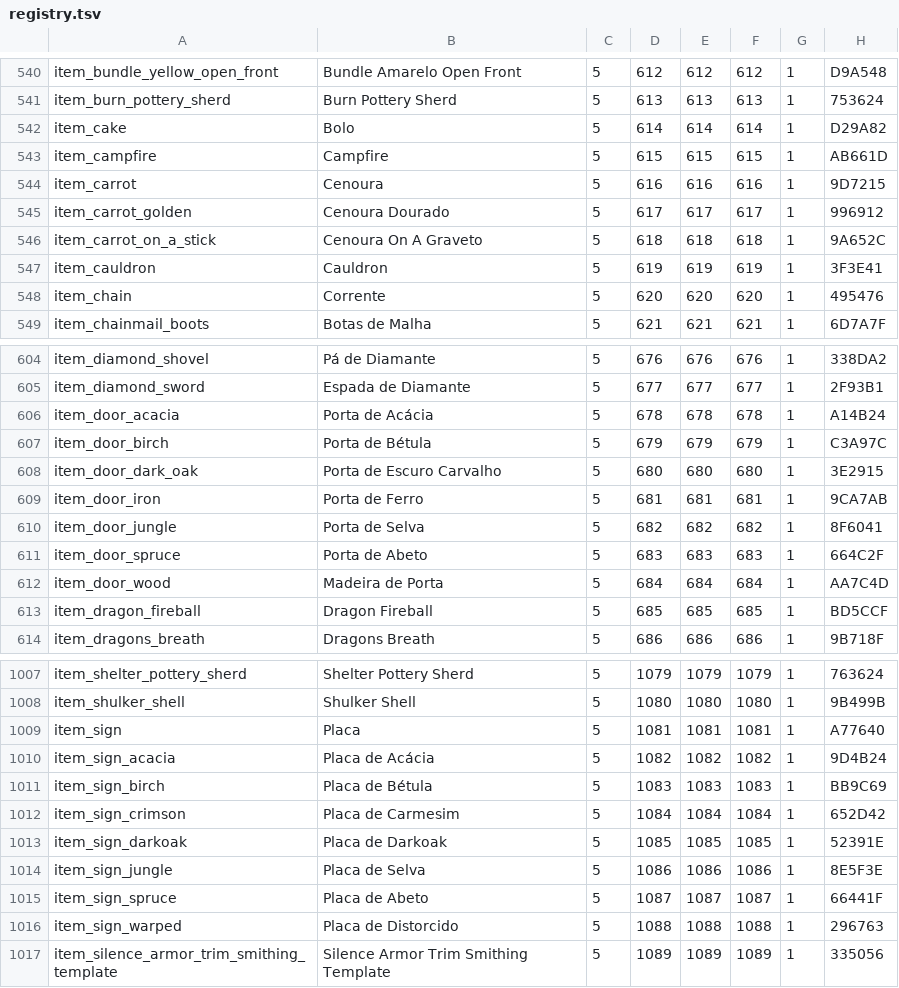
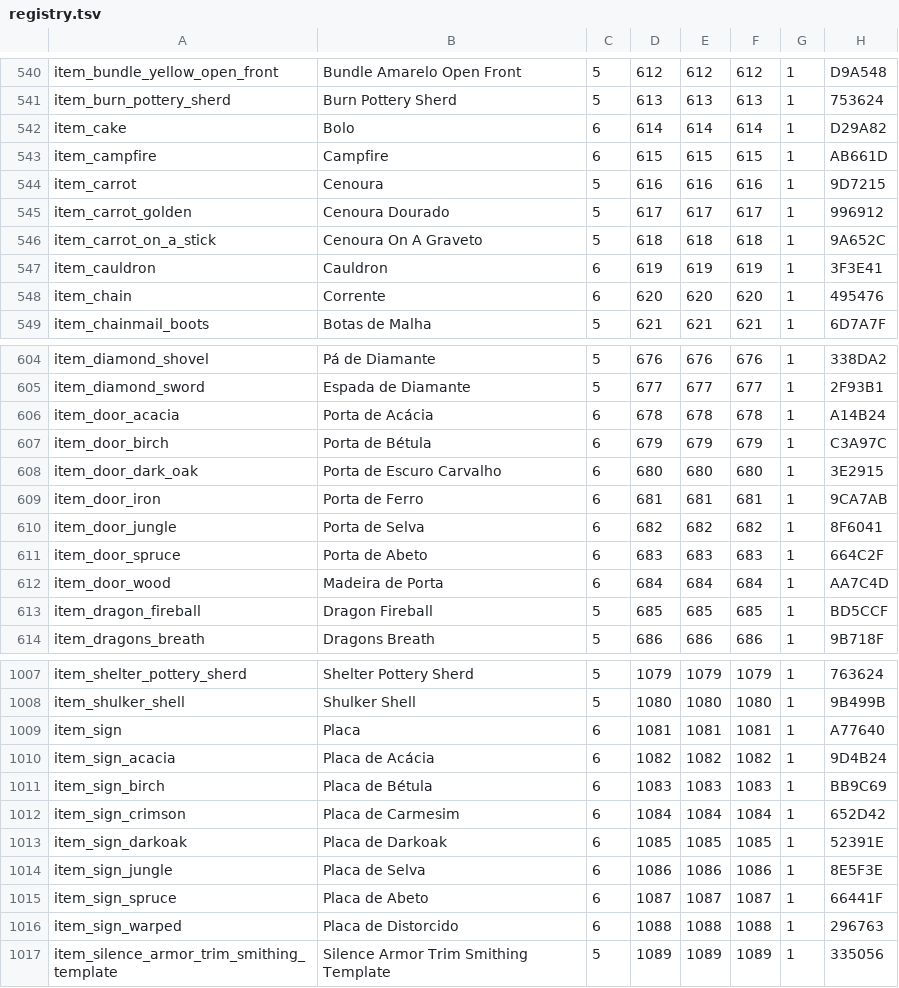
Before and after one commit to viniciusy30-commits/mineblocos, a TSV file: app/src/main/assets/registry.tsv, drawn as a sheet; only a part is shown, gaps mark what is left out; the diff covers the shown part only.

```diff
--- a/app/src/main/assets/registry.tsv
+++ b/app/src/main/assets/registry.tsv
@@ -541,4 +541,4 @@ item_bundle_yellow_open_front	Bundle Amarelo Open Front	5	612	612	612	1	D9A548
 item_burn_pottery_sherd	Burn Pottery Sherd	5	613	613	613	1	753624
-item_cake	Bolo	5	614	614	614	1	D29A82
-item_campfire	Campfire	5	615	615	615	1	AB661D
+item_cake	Bolo	6	614	614	614	1	D29A82
+item_campfire	Campfire	6	615	615	615	1	AB661D
 item_carrot	Cenoura	5	616	616	616	1	9D7215
@@ -546,4 +546,4 @@ item_carrot_golden	Cenoura Dourado	5	617	617	617	1	996912
 item_carrot_on_a_stick	Cenoura On A Graveto	5	618	618	618	1	9A652C
-item_cauldron	Cauldron	5	619	619	619	1	3F3E41
-item_chain	Corrente	5	620	620	620	1	495476
+item_cauldron	Cauldron	6	619	619	619	1	3F3E41
+item_chain	Corrente	6	620	620	620	1	495476
 item_chainmail_boots	Botas de Malha	5	621	621	621	1	6D7A7F
@@ -605,9 +605,9 @@ item_diamond_shovel	Pá de Diamante	5	676	676	676	1	338DA2
 item_diamond_sword	Espada de Diamante	5	677	677	677	1	2F93B1
-item_door_acacia	Porta de Acácia	5	678	678	678	1	A14B24
-item_door_birch	Porta de Bétula	5	679	679	679	1	C3A97C
-item_door_dark_oak	Porta de Escuro Carvalho	5	680	680	680	1	3E2915
-item_door_iron	Porta de Ferro	5	681	681	681	1	9CA7AB
-item_door_jungle	Porta de Selva	5	682	682	682	1	8F6041
-item_door_spruce	Porta de Abeto	5	683	683	683	1	664C2F
-item_door_wood	Madeira de Porta	5	684	684	684	1	AA7C4D
+item_door_acacia	Porta de Acácia	6	678	678	678	1	A14B24
+item_door_birch	Porta de Bétula	6	679	679	679	1	C3A97C
+item_door_dark_oak	Porta de Escuro Carvalho	6	680	680	680	1	3E2915
+item_door_iron	Porta de Ferro	6	681	681	681	1	9CA7AB
+item_door_jungle	Porta de Selva	6	682	682	682	1	8F6041
+item_door_spruce	Porta de Abeto	6	683	683	683	1	664C2F
+item_door_wood	Madeira de Porta	6	684	684	684	1	AA7C4D
 item_dragon_fireball	Dragon Fireball	5	685	685	685	1	BD5CCF
@@ -1008,10 +1008,10 @@ item_shelter_pottery_sherd	Shelter Pottery Sherd	5	1079	1079	1079	1	763624
 item_shulker_shell	Shulker Shell	5	1080	1080	1080	1	9B499B
-item_sign	Placa	5	1081	1081	1081	1	A77640
-item_sign_acacia	Placa de Acácia	5	1082	1082	1082	1	9D4B24
-item_sign_birch	Placa de Bétula	5	1083	1083	1083	1	BB9C69
-item_sign_crimson	Placa de Carmesim	5	1084	1084	1084	1	652D42
-item_sign_darkoak	Placa de Darkoak	5	1085	1085	1085	1	52391E
-item_sign_jungle	Placa de Selva	5	1086	1086	1086	1	8E5F3E
-item_sign_spruce	Placa de Abeto	5	1087	1087	1087	1	66441F
-item_sign_warped	Placa de Distorcido	5	1088	1088	1088	1	296763
+item_sign	Placa	6	1081	1081	1081	1	A77640
+item_sign_acacia	Placa de Acácia	6	1082	1082	1082	1	9D4B24
+item_sign_birch	Placa de Bétula	6	1083	1083	1083	1	BB9C69
+item_sign_crimson	Placa de Carmesim	6	1084	1084	1084	1	652D42
+item_sign_darkoak	Placa de Darkoak	6	1085	1085	1085	1	52391E
+item_sign_jungle	Placa de Selva	6	1086	1086	1086	1	8E5F3E
+item_sign_spruce	Placa de Abeto	6	1087	1087	1087	1	66441F
+item_sign_warped	Placa de Distorcido	6	1088	1088	1088	1	296763
 item_silence_armor_trim_smithing_template	Silence Armor Trim Smithing Template	5	1089	1089	1089	1	335056
```
Also changed, not shown: 62 edited cells elsewhere in this file, 10 other files.
